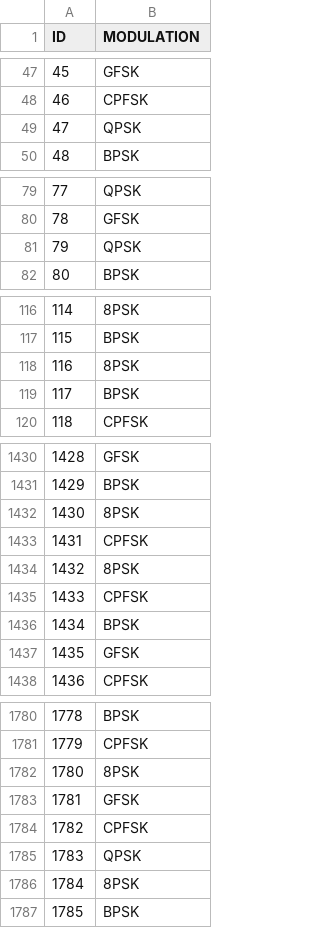
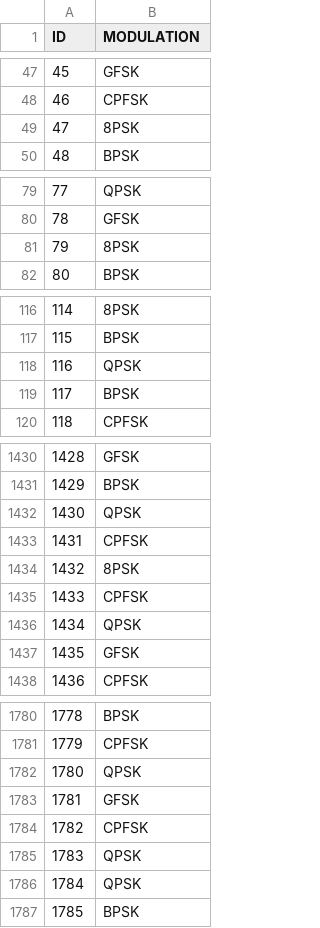
Before and after one commit to RAF3197/MLEARN, a CSV file: Competition/predictions_RNN.csv, drawn as a sheet; only a part is shown, gaps mark what is left out; the diff covers the shown part only.

```diff
--- a/Competition/predictions_RNN.csv
+++ b/Competition/predictions_RNN.csv
@@ -48,3 +48,3 @@ ID,MODULATION
 46,CPFSK
-47,QPSK
+47,8PSK
 48,BPSK
@@ -80,3 +80,3 @@ ID,MODULATION
 78,GFSK
-79,QPSK
+79,8PSK
 80,BPSK
@@ -117,3 +117,3 @@ ID,MODULATION
 115,BPSK
-116,8PSK
+116,QPSK
 117,BPSK
@@ -1431,3 +1431,3 @@ ID,MODULATION
 1429,BPSK
-1430,8PSK
+1430,QPSK
 1431,CPFSK
@@ -1435,3 +1435,3 @@ ID,MODULATION
 1433,CPFSK
-1434,BPSK
+1434,QPSK
 1435,GFSK
@@ -1781,3 +1781,3 @@ ID,MODULATION
 1779,CPFSK
-1780,8PSK
+1780,QPSK
 1781,GFSK
@@ -1785,3 +1785,3 @@ ID,MODULATION
 1783,QPSK
-1784,8PSK
+1784,QPSK
 1785,BPSK
```
Also changed, not shown: 55 edited cells elsewhere in this file, 2 other files.
